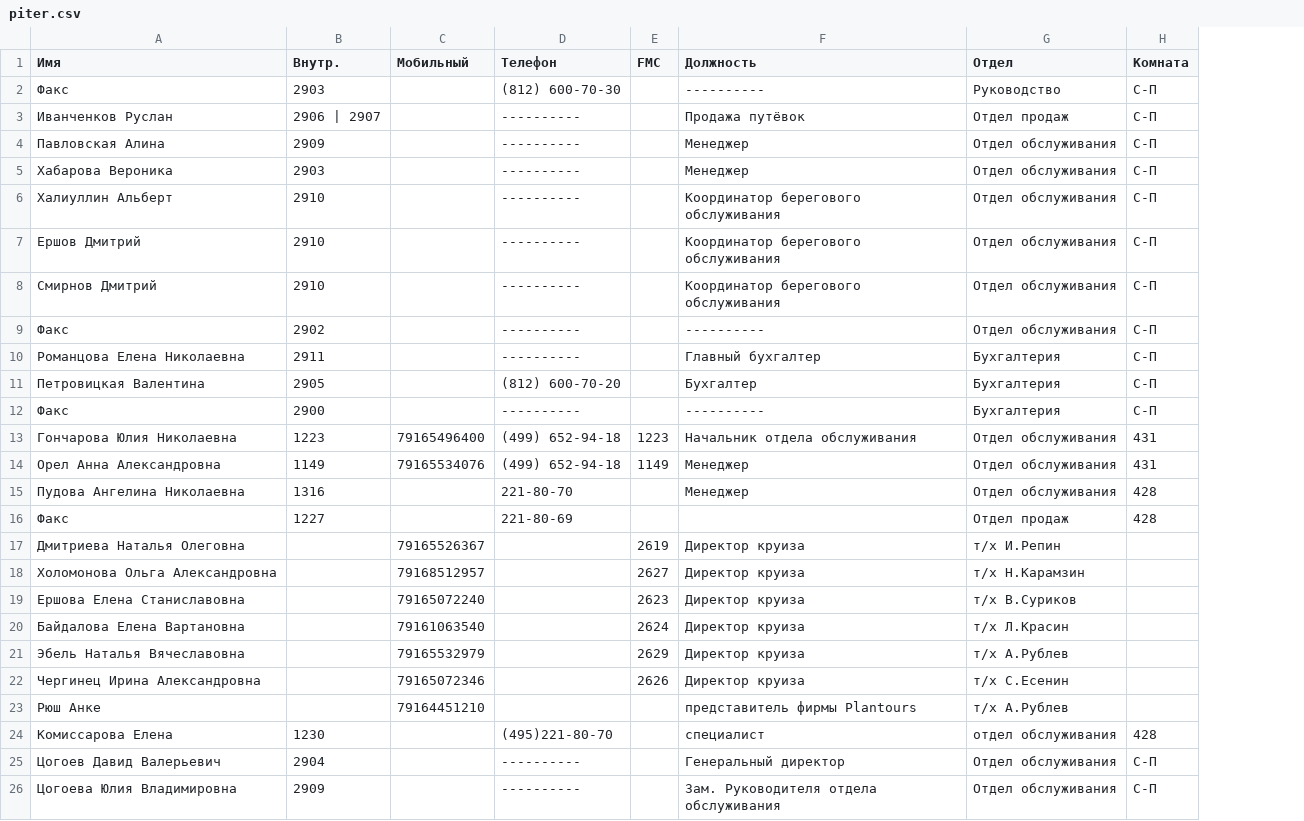
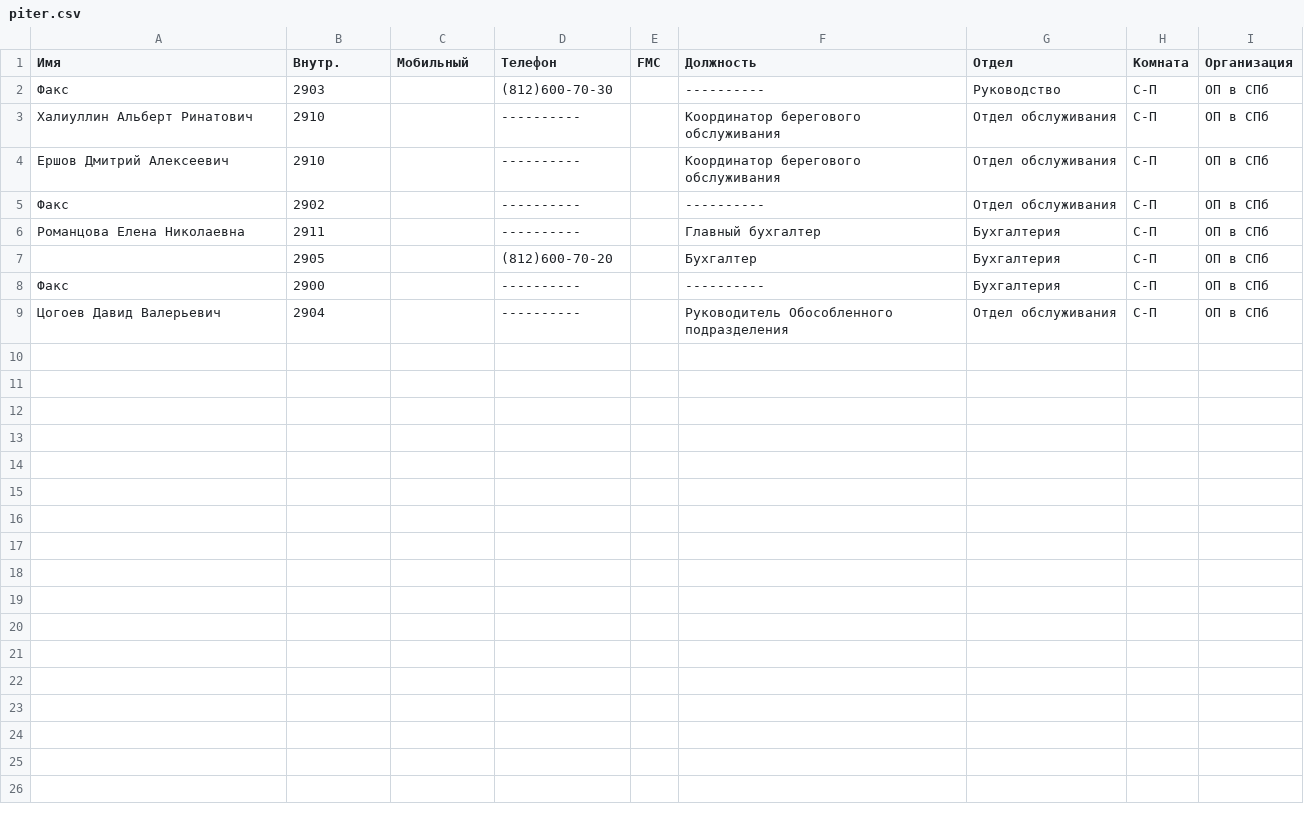
Before and after one commit to mtfwww/abonents, a CSV file: assets/data/piter.csv, drawn as a sheet; removed rows and columns are numbered as before the commit, all else as after; the diff names each change by its address in the sheet, - before the commit and + after, or states it on an @@ line.

```diff
--- a/assets/data/piter.csv
+++ b/assets/data/piter.csv
+column I (Организация), rows 2-9: all ОП в СПб
-D2 (Телефон): (812) 600-70-30
+D2 (Телефон): (812)600-70-30
-row 3: Иванченков Руслан | 2906 | 2907 |  | ---------- |  | Продажа путёвок | Отдел продаж | С-П
-row 4: Павловская Алина | 2909 |  | ---------- |  | Менеджер | Отдел обслуживания | С-П
-row 5: Хабарова Вероника | 2903 |  | ---------- |  | Менеджер | Отдел обслуживания | С-П
-A3 (Имя): Халиуллин Альберт
+A3 (Имя): Халиуллин Альберт Ринатович
-A4 (Имя): Ершов Дмитрий
+A4 (Имя): Ершов Дмитрий Алексеевич
-row 8: Смирнов Дмитрий | 2910 |  | ---------- |  | Координатор берегового обслуживания | Отдел обслуживания | С-П
-A7 (Имя): Петровицкая Валентина
+A7 (Имя): (empty)
-D7 (Телефон): (812) 600-70-20
+D7 (Телефон): (812)600-70-20
-row 13: Гончарова Юлия Николаевна | 1223 | 79165496400 | (499) 652-94-18 | 1223 | Начальник отдела обслуживания | Отдел обслуживания | 431
-row 14: Орел Анна Александровна | 1149 | 79165534076 | (499) 652-94-18 | 1149 | Менеджер | Отдел обслуживания | 431
-row 15: Пудова Ангелина Николаевна | 1316 |  | 221-80-70 |  | Менеджер | Отдел обслуживания | 428
-row 16: Факс | 1227 |  | 221-80-69 |  |  | Отдел продаж | 428
-row 17: Дмитриева Наталья Олеговна |  | 79165526367 |  | 2619 | Директор круиза | т/х И.Репин
-row 18: Холомонова Ольга Александровна |  | 79168512957 |  | 2627 | Директор круиза | т/х Н.Карамзин
-row 19: Ершова Елена Станиславовна |  | 79165072240 |  | 2623 | Директор круиза | т/х В.Суриков
-row 20: Байдалова Елена Вартановна |  | 79161063540 |  | 2624 | Директор круиза | т/х Л.Красин
-row 21: Эбель Наталья Вячеславовна |  | 79165532979 |  | 2629 | Директор круиза | т/х А.Рублев
-row 22: Чергинец Ирина Александровна |  | 79165072346 |  | 2626 | Директор круиза | т/х С.Есенин
-row 23: Рюш Анке |  | 79164451210 |  |  | представитель фирмы Plantours | т/х А.Рублев
-row 24: Комиссарова Елена | 1230 |  | (495)221-80-70 |  | специалист | отдел обслуживания | 428
-F9 (Должность): Генеральный директор
+F9 (Должность): Руководитель Обособленного подразделения
-row 26: Цогоева Юлия Владимировна | 2909 |  | ---------- |  | Зам. Руководителя отдела обслуживания | Отдел обслуживания | С-П
```
Also changed, not shown: assets/data/mosturflot.csv, assets/data/mrp.csv, 9 other files.
